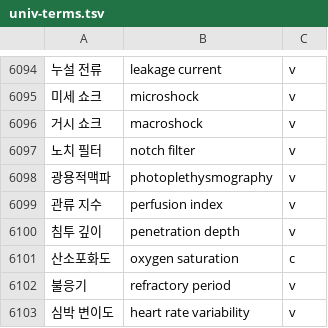
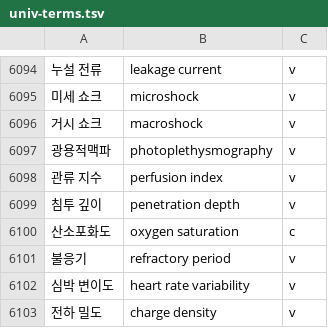
Before and after one commit to radix24/namunnip-textbook-univ, a TSV file: curricula/univ-terms.tsv, drawn as a sheet; only a part is shown, gaps mark what is left out; the shorter side is filled out with more unchanged rows; the diff names each change by its address in the sheet, - before the commit and + after, or states it on an @@ line.

```diff
--- a/curricula/univ-terms.tsv
+++ b/curricula/univ-terms.tsv
-row 6097: 노치 필터 | notch filter | v
```
